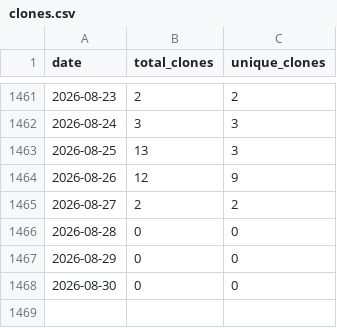
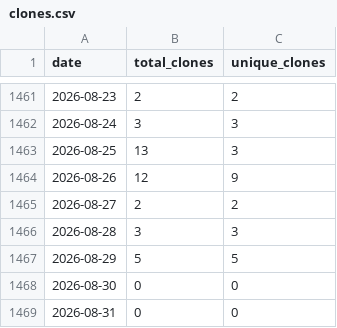
Before and after one commit to wumphlett/COMP-3500, a CSV file: .traffic/clones.csv, drawn as a sheet; only a part is shown, gaps mark what is left out.

Commit message:
Updating repository traffic

```diff
--- a/.traffic/clones.csv
+++ b/.traffic/clones.csv
@@ -1465,4 +1465,5 @@ date,total_clones,unique_clones
 2026-08-27,2,2
-2026-08-28,0,0
-2026-08-29,0,0
+2026-08-28,3,3
+2026-08-29,5,5
 2026-08-30,0,0
+2026-08-31,0,0
```
Also changed, not shown: .traffic/views.csv, 3 other files.
